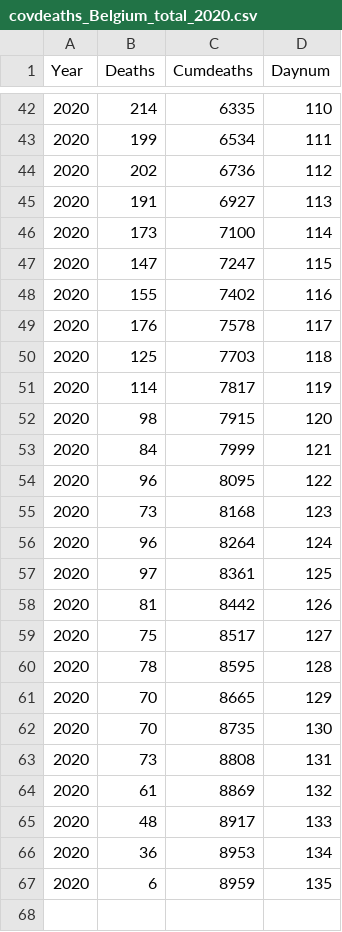
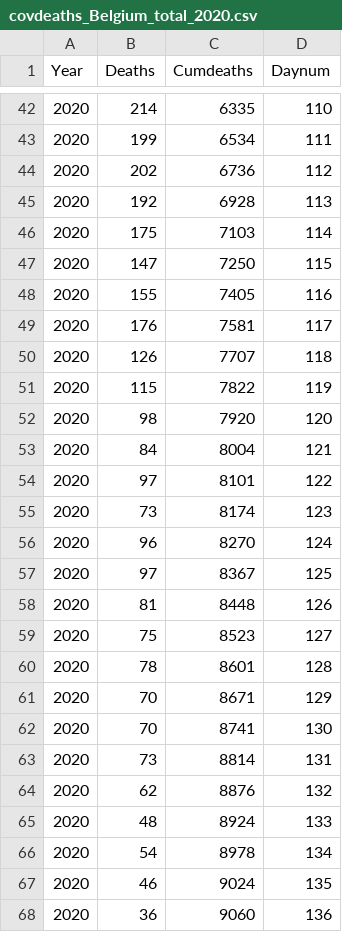
Before and after one commit to Pulsar1977/Belgium_COVID-19, a CSV file: covdeaths_Belgium_total_2020.csv, drawn as a sheet; only a part is shown, gaps mark what is left out; the diff covers the shown part only.

```diff
--- a/covdeaths_Belgium_total_2020.csv
+++ b/covdeaths_Belgium_total_2020.csv
@@ -44,24 +44,25 @@ Year,Deaths,Cumdeaths,Daynum
 2020,202,6736,112
-2020,191,6927,113
-2020,173,7100,114
-2020,147,7247,115
-2020,155,7402,116
-2020,176,7578,117
-2020,125,7703,118
-2020,114,7817,119
-2020,98,7915,120
-2020,84,7999,121
-2020,96,8095,122
-2020,73,8168,123
-2020,96,8264,124
-2020,97,8361,125
-2020,81,8442,126
-2020,75,8517,127
-2020,78,8595,128
-2020,70,8665,129
-2020,70,8735,130
-2020,73,8808,131
-2020,61,8869,132
-2020,48,8917,133
-2020,36,8953,134
-2020,6,8959,135
+2020,192,6928,113
+2020,175,7103,114
+2020,147,7250,115
+2020,155,7405,116
+2020,176,7581,117
+2020,126,7707,118
+2020,115,7822,119
+2020,98,7920,120
+2020,84,8004,121
+2020,97,8101,122
+2020,73,8174,123
+2020,96,8270,124
+2020,97,8367,125
+2020,81,8448,126
+2020,75,8523,127
+2020,78,8601,128
+2020,70,8671,129
+2020,70,8741,130
+2020,73,8814,131
+2020,62,8876,132
+2020,48,8924,133
+2020,54,8978,134
+2020,46,9024,135
+2020,36,9060,136
```
Also changed, not shown: 6 added rows and 11 edited cells elsewhere in this file, alldeaths_Belgium_total_2020.csv, 5 other files.
